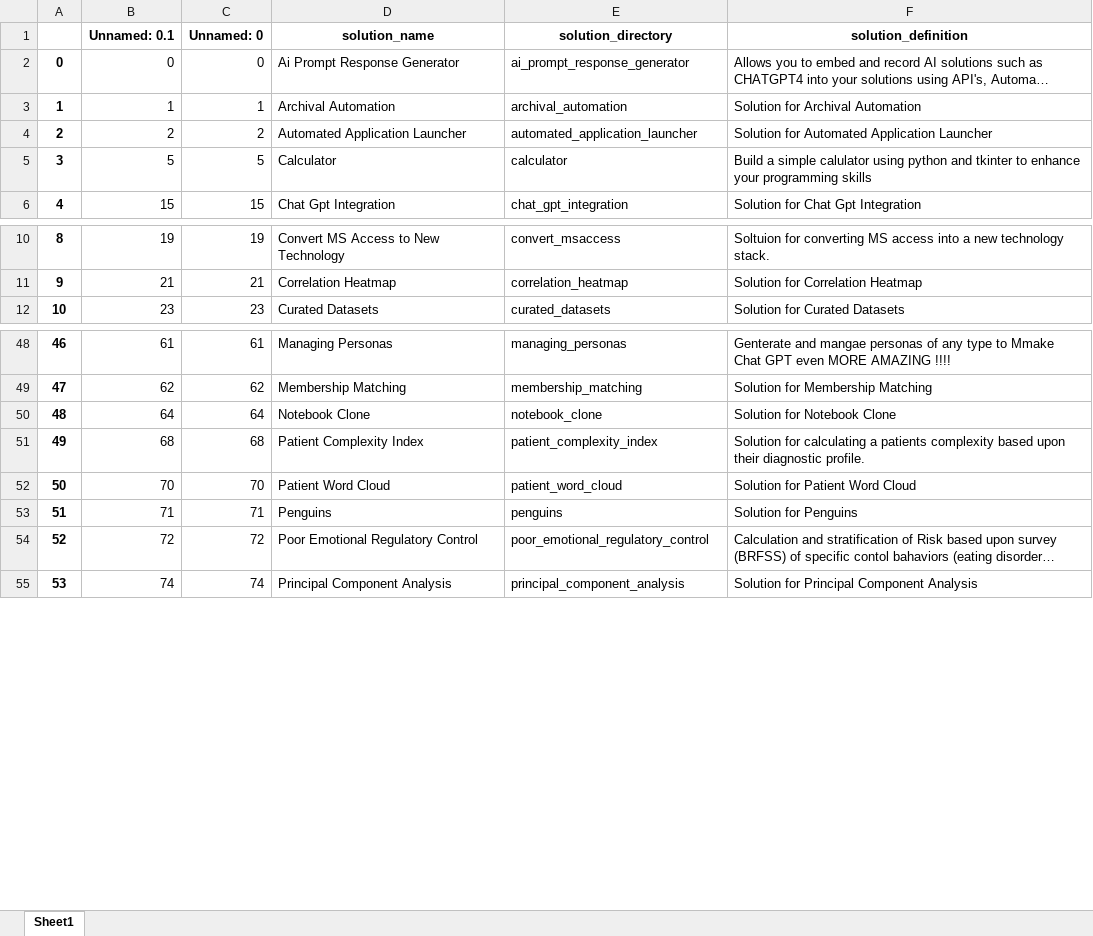
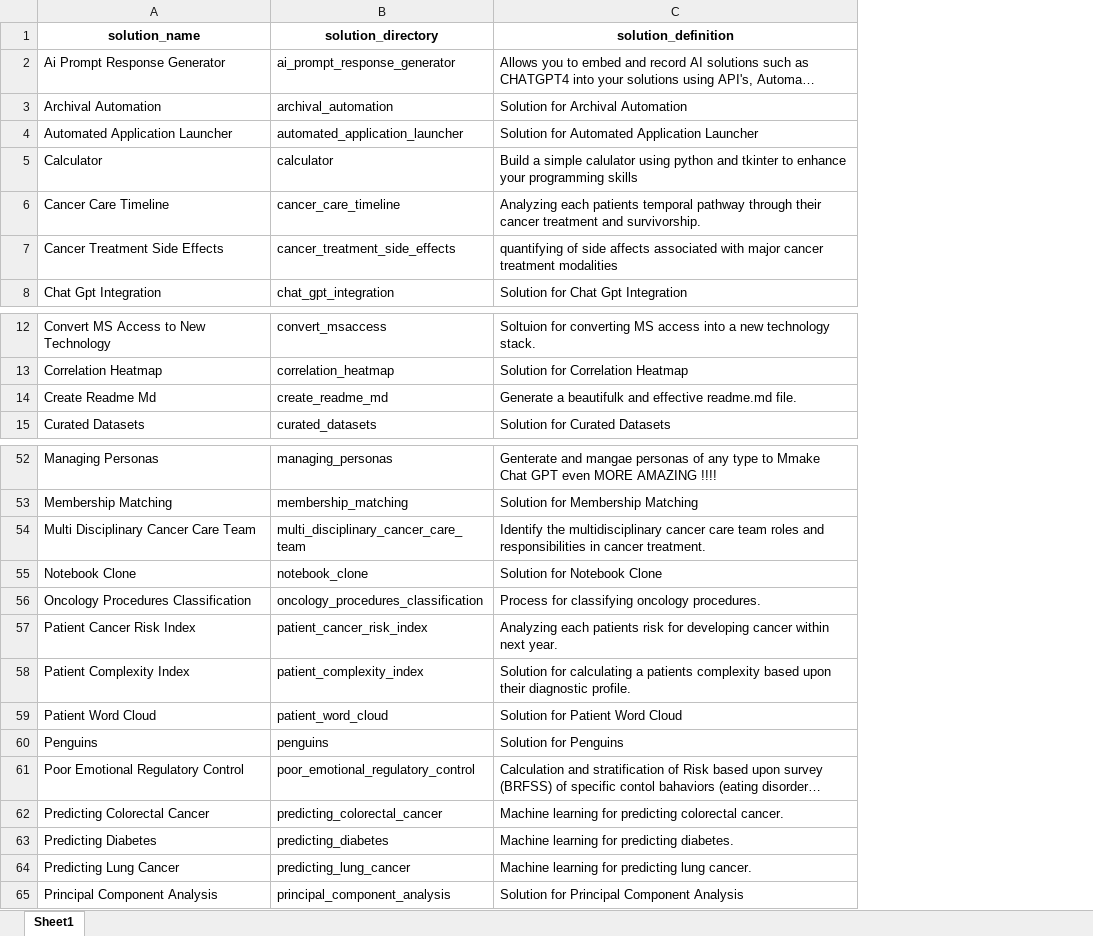
Before and after one commit to JoeEberle/solution_registry, an Excel workbook: solution_registry.xlsx, sheet Sheet1, drawn as a sheet; only a part is shown, gaps mark what is left out; long unchanged cells end in …; values as stored, in another font and other column widths than the file's, no borders; removed rows and columns are numbered as before the commit, all else as after; the diff covers the shown part only; the diff names each change by its address in the sheet, - before the commit and + after, or states it on an @@ line.

Commit message:
Automated 2024-04-14 commit

```diff
--- a/solution_registry.xlsx (sheet Sheet1)
+++ b/solution_registry.xlsx (sheet Sheet1)
-column A, rows 2-6: 0 | 1 | 2 | 3 | 4; rows 10-12: 8 | 9 | 10; rows 48-55: 46 | 47 | 48 | 49 | 50 | 51 | 52 | 53
-column B (Unnamed: 0.1), rows 2-6: 0 | 1 | 2 | 5 | 15; rows 10-12: 19 | 21 | 23; rows 48-55: 61 | 62 | 64 | 68 | 70 | 71 | 72 | 74
-column C (Unnamed: 0), rows 2-6: 0 | 1 | 2 | 5 | 15; rows 10-12: 19 | 21 | 23; rows 48-55: 61 | 62 | 64 | 68 | 70 | 71 | 72 | 74
+row 6: Cancer Care Timeline | cancer_care_timeline | Analyzing each patients temporal pathway through their cancer treatment and survivorship.
+row 7: Cancer Treatment Side Effects | cancer_treatment_side_effects | quantifying of side affects associated with major cancer treatment modalities
+row 14: Create Readme Md | create_readme_md | Generate a beautifulk and effective readme.md file.
+row 54: Multi Disciplinary Cancer Care Team | multi_disciplinary_cancer_care_team | Identify the multidisciplinary cancer care team roles and responsibilities in cancer treatment.
+row 56: Oncology Procedures Classification | oncology_procedures_classification | Process for classifying oncology procedures.
+row 57: Patient Cancer Risk Index | patient_cancer_risk_index | Analyzing each patients risk for developing cancer within next year.
+row 62: Predicting Colorectal Cancer | predicting_colorectal_cancer | Machine learning for predicting colorectal cancer.
+row 63: Predicting Diabetes | predicting_diabetes | Machine learning for predicting diabetes.
+row 64: Predicting Lung Cancer | predicting_lung_cancer | Machine learning for predicting lung cancer.
```
Also changed, not shown: 2 added rows and 1 moved row elsewhere in this sheet.
